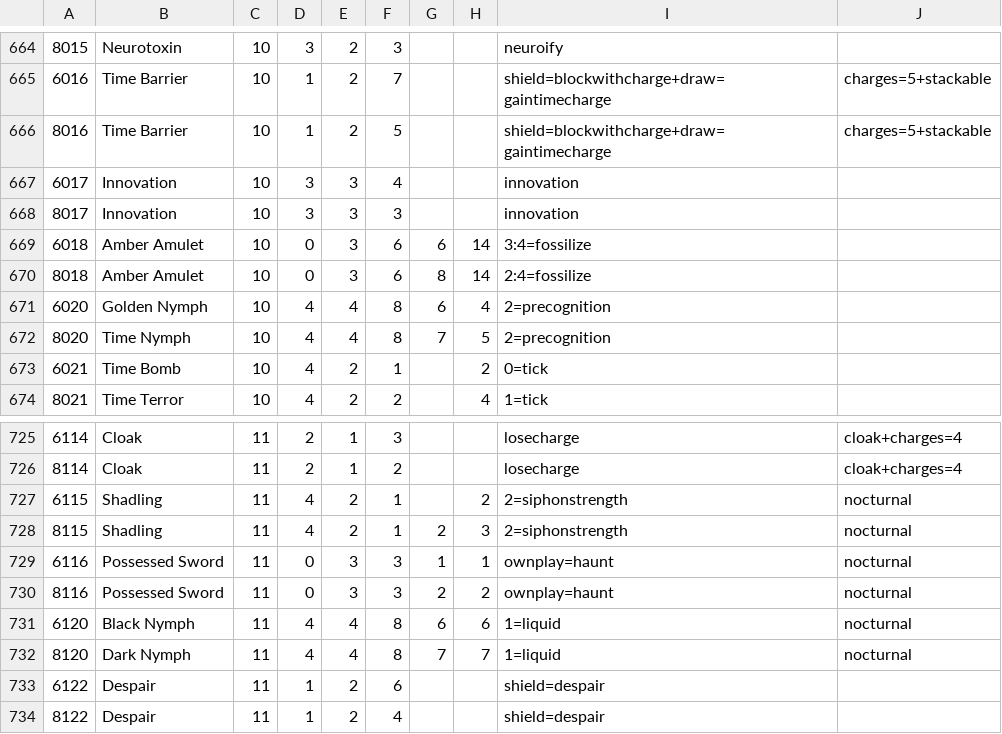
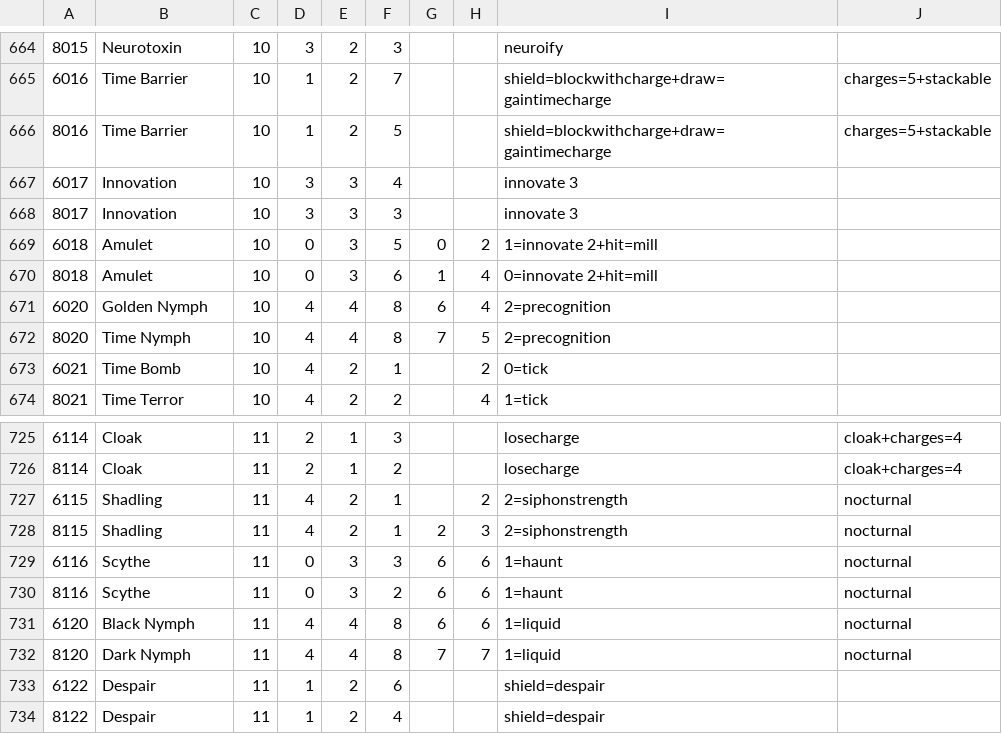
Before and after one commit to serprex/openEtG, a CSV file: src/cards.csv, drawn as a sheet; only a part is shown, gaps mark what is left out.

Commit message:
revamp possessed sword, amber amulet

```diff
--- a/src/cards.csv
+++ b/src/cards.csv
@@ -666,6 +666,6 @@
 8016|Time Barrier|10|1|2|5|||shield=blockwithcharge+draw=gaintimecharge|charges=5+stackable
-6017|Innovation|10|3|3|4|||innovation|
-8017|Innovation|10|3|3|3|||innovation|
-6018|Amber Amulet|10|0|3|6|6|14|3:4=fossilize|
-8018|Amber Amulet|10|0|3|6|8|14|2:4=fossilize|
+6017|Innovation|10|3|3|4|||innovate 3|
+8017|Innovation|10|3|3|3|||innovate 3|
+6018|Amulet|10|0|3|5|0|2|1=innovate 2+hit=mill|
+8018|Amulet|10|0|3|6|1|4|0=innovate 2+hit=mill|
 6020|Golden Nymph|10|4|4|8|6|4|2=precognition|
@@ -728,4 +728,4 @@
 8115|Shadling|11|4|2|1|2|3|2=siphonstrength|nocturnal
-6116|Possessed Sword|11|0|3|3|1|1|ownplay=haunt|nocturnal
-8116|Possessed Sword|11|0|3|3|2|2|ownplay=haunt|nocturnal
+6116|Scythe|11|0|3|3|6|6|1=haunt|nocturnal
+8116|Scythe|11|0|3|2|6|6|1=haunt|nocturnal
 6120|Black Nymph|11|4|4|8|6|6|1=liquid|nocturnal
```
Also changed, not shown: 3 other files.
